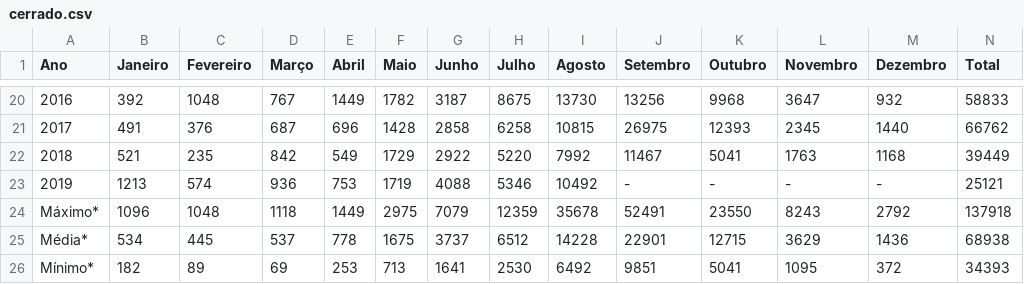
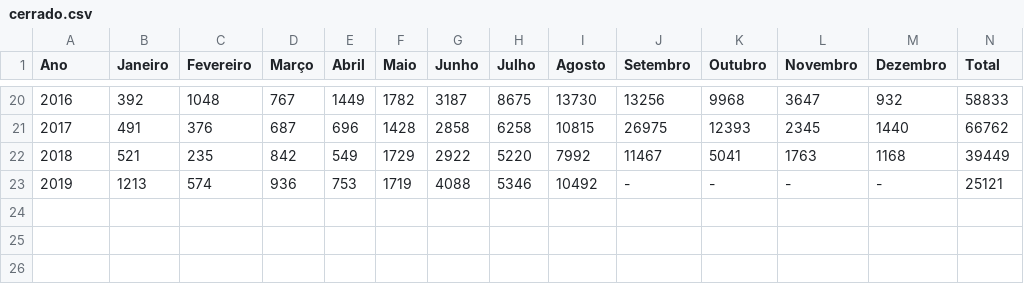
Before and after one commit to d116626/fire, a CSV file: data/queimadas_inep/cerrado.csv, drawn as a sheet; only a part is shown, gaps mark what is left out; the diff names each change by its address in the sheet, - before the commit and + after, or states it on an @@ line.

```diff
--- a/data/queimadas_inep/cerrado.csv
+++ b/data/queimadas_inep/cerrado.csv
-row 24: Máximo* | 1096 | 1048 | 1118 | 1449 | 2975 | 7079 | 12359 | 35678 | 52491 | 23550 | 8243 | 2792 | 137918
-row 25: Média* | 534 | 445 | 537 | 778 | 1675 | 3737 | 6512 | 14228 | 22901 | 12715 | 3629 | 1436 | 68938
-row 26: Mínimo* | 182 | 89 | 69 | 253 | 713 | 1641 | 2530 | 6492 | 9851 | 5041 | 1095 | 372 | 34393
```
Also changed, not shown: data/queimadas_inep/amazonia.csv, 5 other files.
